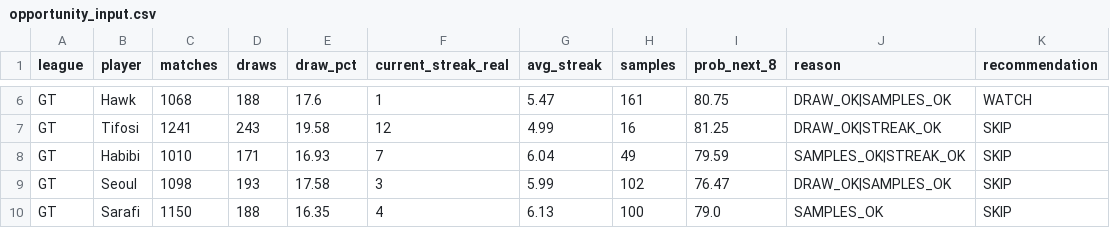
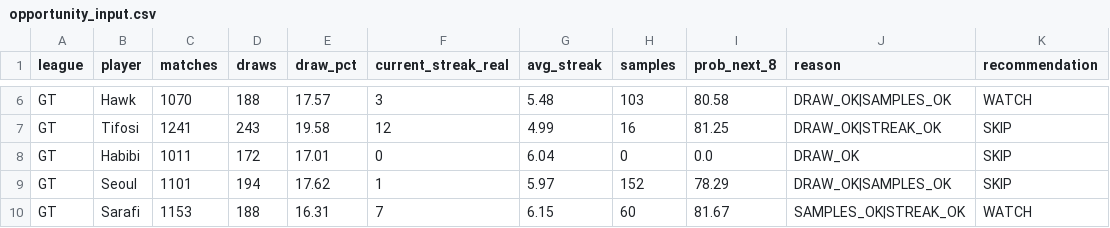
Before and after one commit to dgonzalez13/esports-tracker-full, a CSV file: opportunity_input.csv, drawn as a sheet; only a part is shown, gaps mark what is left out; the diff covers the shown part only; the diff names each change by its address in the sheet, - before the commit and + after, or states it on an @@ line.

```diff
--- a/opportunity_input.csv
+++ b/opportunity_input.csv
-C6 (matches): 1068
+C6 (matches): 1070
-E6 (draw_pct): 17.6
+E6 (draw_pct): 17.57
-F6 (current_streak_real): 1
+F6 (current_streak_real): 3
-G6 (avg_streak): 5.47
+G6 (avg_streak): 5.48
-H6 (samples): 161
+H6 (samples): 103
-I6 (prob_next_8): 80.75
+I6 (prob_next_8): 80.58
-C8 (matches): 1010
+C8 (matches): 1011
-D8 (draws): 171
+D8 (draws): 172
-E8 (draw_pct): 16.93
+E8 (draw_pct): 17.01
-F8 (current_streak_real): 7
+F8 (current_streak_real): 0
-H8 (samples): 49
+H8 (samples): 0
-I8 (prob_next_8): 79.59
+I8 (prob_next_8): 0.0
-J8 (reason): SAMPLES_OK|STREAK_OK
+J8 (reason): DRAW_OK
-C9 (matches): 1098
+C9 (matches): 1101
-D9 (draws): 193
+D9 (draws): 194
-E9 (draw_pct): 17.58
+E9 (draw_pct): 17.62
-F9 (current_streak_real): 3
+F9 (current_streak_real): 1
-G9 (avg_streak): 5.99
+G9 (avg_streak): 5.97
-H9 (samples): 102
+H9 (samples): 152
-I9 (prob_next_8): 76.47
+I9 (prob_next_8): 78.29
-C10 (matches): 1150
+C10 (matches): 1153
-E10 (draw_pct): 16.35
+E10 (draw_pct): 16.31
-F10 (current_streak_real): 4
+F10 (current_streak_real): 7
-G10 (avg_streak): 6.13
+G10 (avg_streak): 6.15
-H10 (samples): 100
+H10 (samples): 60
-I10 (prob_next_8): 79.0
+I10 (prob_next_8): 81.67
-J10 (reason): SAMPLES_OK
+J10 (reason): SAMPLES_OK|STREAK_OK
-K10 (recommendation): SKIP
+K10 (recommendation): WATCH
```
Also changed, not shown: 107 edited cells elsewhere in this file, 3 other files.
